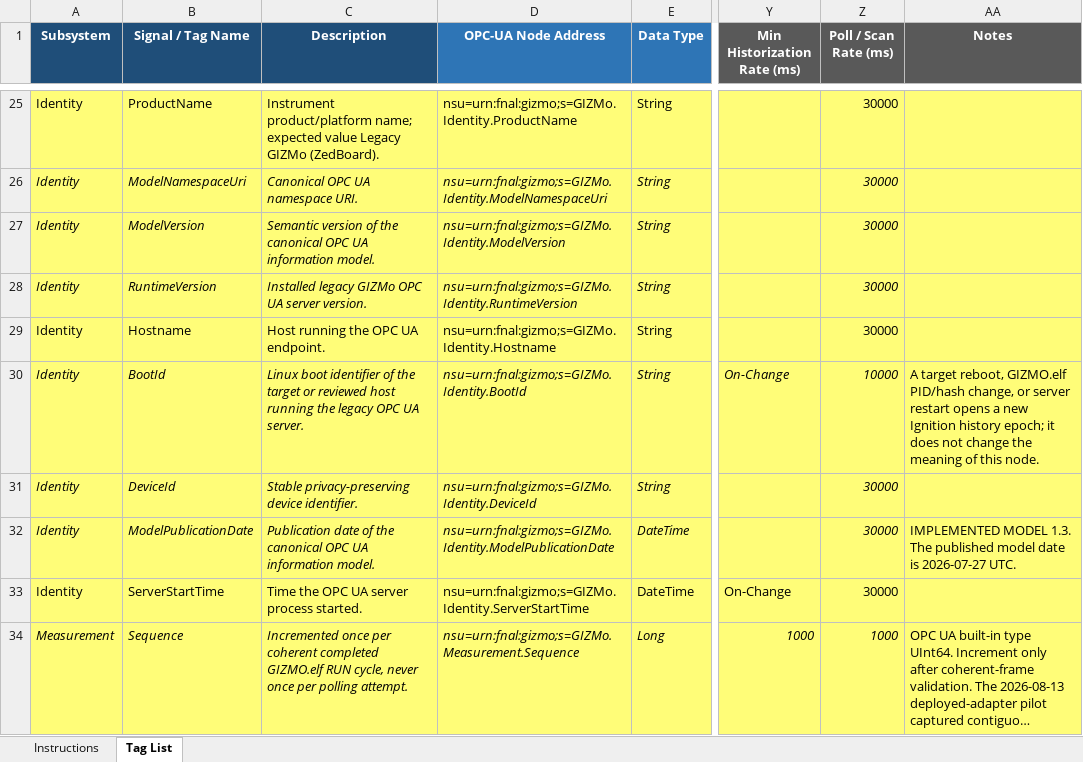
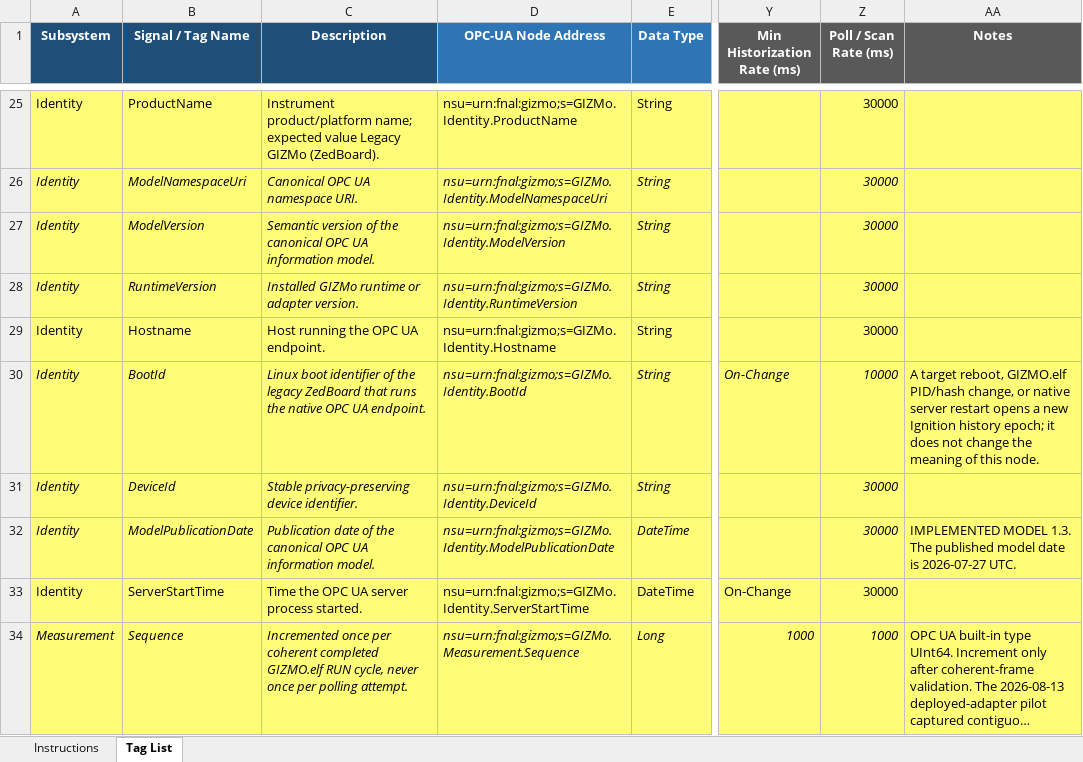
Before and after one commit to marroyav/gizmo-icd, an Excel workbook: deliverables/GIZMo_ZedBoard_DCS_Intake.xlsx, sheet Tag List, drawn as a sheet; only a part is shown, gaps mark what is left out; long unchanged cells end in …; values as stored, in another font and other column widths than the file's, no borders; the diff covers the shown part only; the diff names each change by its address in the sheet, - before the commit and + after, or states it on an @@ line.

Commit message:
Document authenticated legacy threshold control

```diff
--- a/deliverables/GIZMo_ZedBoard_DCS_Intake.xlsx (sheet Tag List)
+++ b/deliverables/GIZMo_ZedBoard_DCS_Intake.xlsx (sheet Tag List)
-C28 (Description): Installed legacy GIZMo OPC UA server version.
+C28 (Description): Installed GIZMo runtime or adapter version.
-C30 (Description): …of the target or reviewed host running the legacy OPC UA server.
+C30 (Description): …of the legacy ZedBoard that runs the native OPC UA endpoint.
-AA30 (Notes): …change, or server restart…
+AA30 (Notes): …change, or native server restart…
```
Also changed, not shown: 3 added rows, 32 edited cells and cell formats elsewhere in this sheet, sheet Instructions, deliverables/GIZMo_Kria_DCS_Intake.xlsx, 3 other files.
